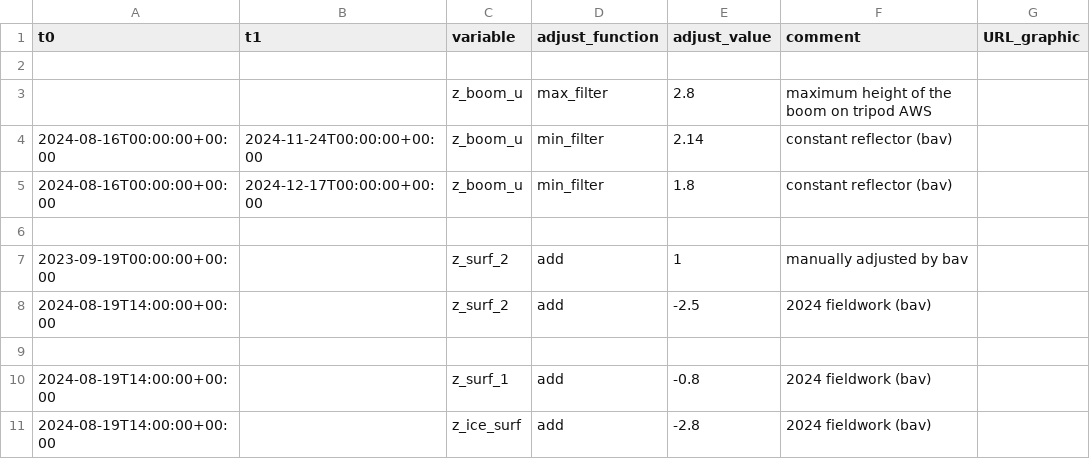
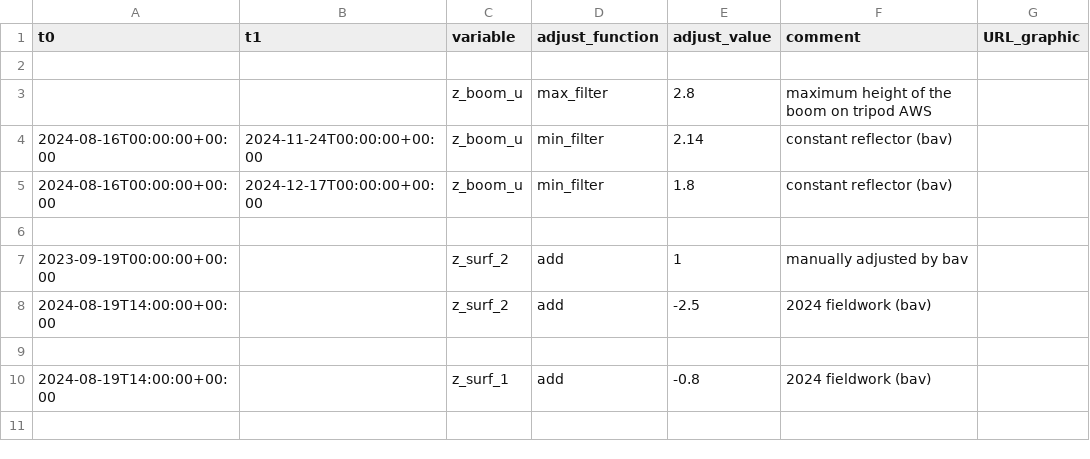
Before and after one commit to GEUS-Glaciology-and-Climate/PROMICE-AWS-data-issues, a CSV file: adjustments/JAR_O.csv, drawn as a sheet; the diff names each change by its address in the sheet, - before the commit and + after, or states it on an @@ line.

Commit message:
Update JAR_O.csv

```diff
--- a/adjustments/JAR_O.csv
+++ b/adjustments/JAR_O.csv
-row 11: 2024-08-19T14:00:00+00:00 |  | z_ice_surf | add | -2.8 | 2024 fieldwork (bav)
```
